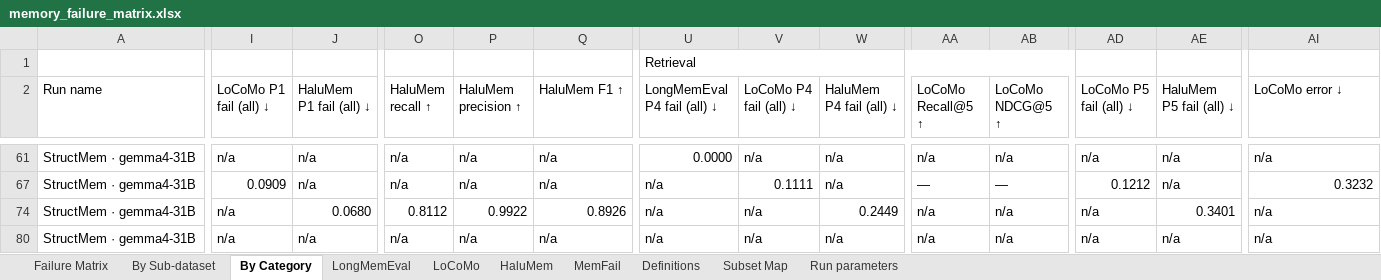
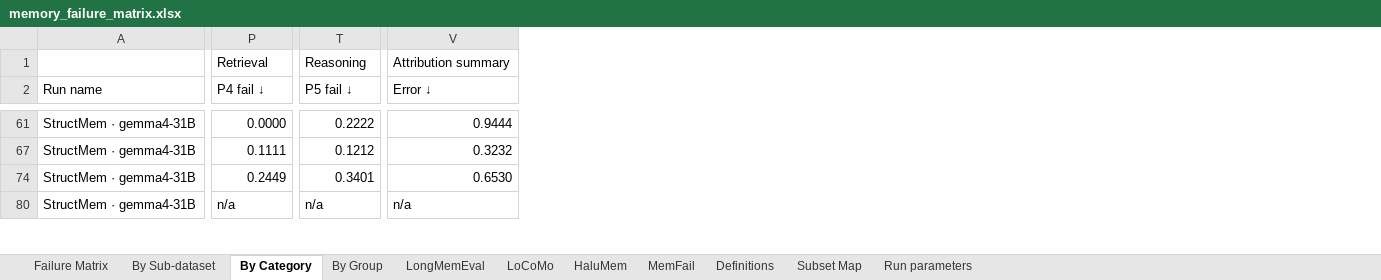
Before and after one commit to MichaelLTsai/hybrid-memory-agent-analysis, an Excel workbook: memory_failure_matrix.xlsx, sheet By Category, drawn as a sheet; only a part is shown, gaps mark what is left out; values as stored, in another font and other column widths than the file's, no cell formats; removed rows and columns are numbered as before the commit, all else as after; the diff covers the shown part only; the diff names each change by its address in the sheet, - before the commit and + after, or states it on an @@ line.

Commit message:
By Category 合併同義指標欄，並新增依功能組排序的 By Group 分頁
欄位合併：長格式的每一列只屬於一個資料集，四份 per-dataset 指標互斥，
故按「指標家族」自動歸併為單欄，91 欄降為 44 欄。合併的有 P1/P4/P5、
error、lucky、QA、Recall@5、NDCG@5、擷取召回與精確、F1、記憶量與成本各
系列。兩組同義詞先行對齊：LoCoMo 的 extraction recall 與 HaluMem 的
recall 是同一量測；MemFail 的 correct 即其他三者的 QA。

MemFail 的 summary_error、storage_error、retr_error、reason_error 刻意不
併入 P1/P4/P5：它們出自該基準自己的 analyze_errors 而非本研究的探針，
同欄混用兩種定義正是日後產生錯誤論述的來源。

新分頁 By Group：同一批列改以功能組代碼、記憶架構、資料集三層排序，
使一個功能組的跨基準表現讀成連續區塊。TOTAL 列沉底不打斷區塊。

合併正確性：TOTAL 列 520 格與 Failure Matrix 逐格比對無差異。

```diff
--- a/memory_failure_matrix.xlsx (sheet By Category)
+++ b/memory_failure_matrix.xlsx (sheet By Category)
+sheet tab: By Group
-column I (LoCoMo P1 fail (all) ↓), rows 61-80: n/a | 0.0909 | n/a | n/a
-column J (HaluMem P1 fail (all) ↓), rows 61-80: n/a | n/a | 0.0680 | n/a
-column O (HaluMem recall ↑), rows 61-80: n/a | n/a | 0.8112 | n/a
-column P (HaluMem precision ↑), rows 61-80: n/a | n/a | 0.9922 | n/a
-column Q (HaluMem F1 ↑), rows 61-80: n/a | n/a | 0.8926 | n/a
-column U (LongMemEval P4 fail (all) ↓), row 1: Retrieval; rows 61-80: 0.0000 | n/a | n/a | n/a
-column W (HaluMem P4 fail (all) ↓), rows 61-80: n/a | n/a | 0.2449 | n/a
-column AA (LoCoMo Recall@5 ↑), rows 61-80: n/a | — | n/a | n/a
-column AB (LoCoMo NDCG@5 ↑), rows 61-80: n/a | — | n/a | n/a
-column AE (HaluMem P5 fail (all) ↓), rows 61-80: n/a | n/a | 0.3401 | n/a
-P1 (P4 fail ↓): (empty)
+P1 (P4 fail ↓): Retrieval
+P1:S1 merged
-T1 (P5 fail ↓): (empty)
+T1 (P5 fail ↓): Reasoning
+T1:U1 merged
-V1 (Error ↓): (empty)
+V1 (Error ↓): Attribution summary
+V1:W1 merged
-P2: LoCoMo P4 fail (all) ↓
+P2: P4 fail ↓
-T2: LoCoMo P5 fail (all) ↓
+T2: P5 fail ↓
-V2: LoCoMo error ↓
+V2: Error ↓
-P61 (P4 fail ↓): n/a
+P61 (P4 fail ↓): 0.0000
-T61 (P5 fail ↓): n/a
+T61 (P5 fail ↓): 0.2222
-V61 (Error ↓): n/a
+V61 (Error ↓): 0.9444
-P74 (P4 fail ↓): n/a
+P74 (P4 fail ↓): 0.2449
-T74 (P5 fail ↓): n/a
+T74 (P5 fail ↓): 0.3401
-V74 (Error ↓): n/a
+V74 (Error ↓): 0.6530
```
Also changed, not shown: 3 added columns, 40 removed columns and 767 edited cells elsewhere in this sheet, sheet Run parameters, cell formats, hidden cells, 1 other file.
